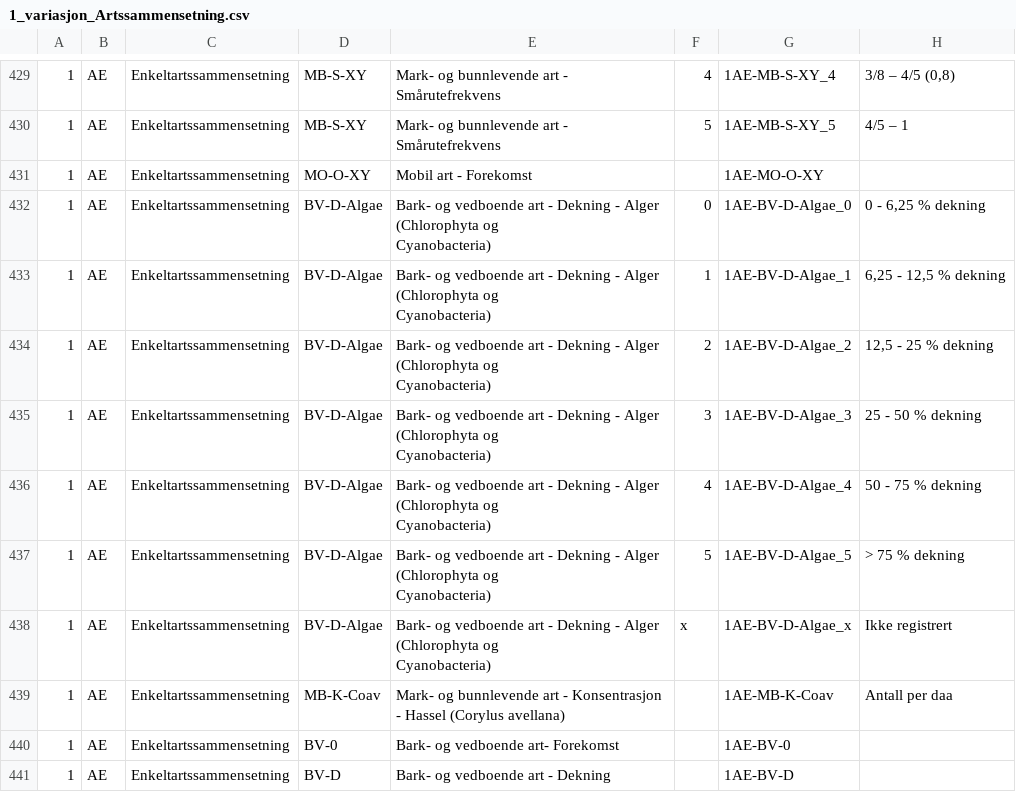
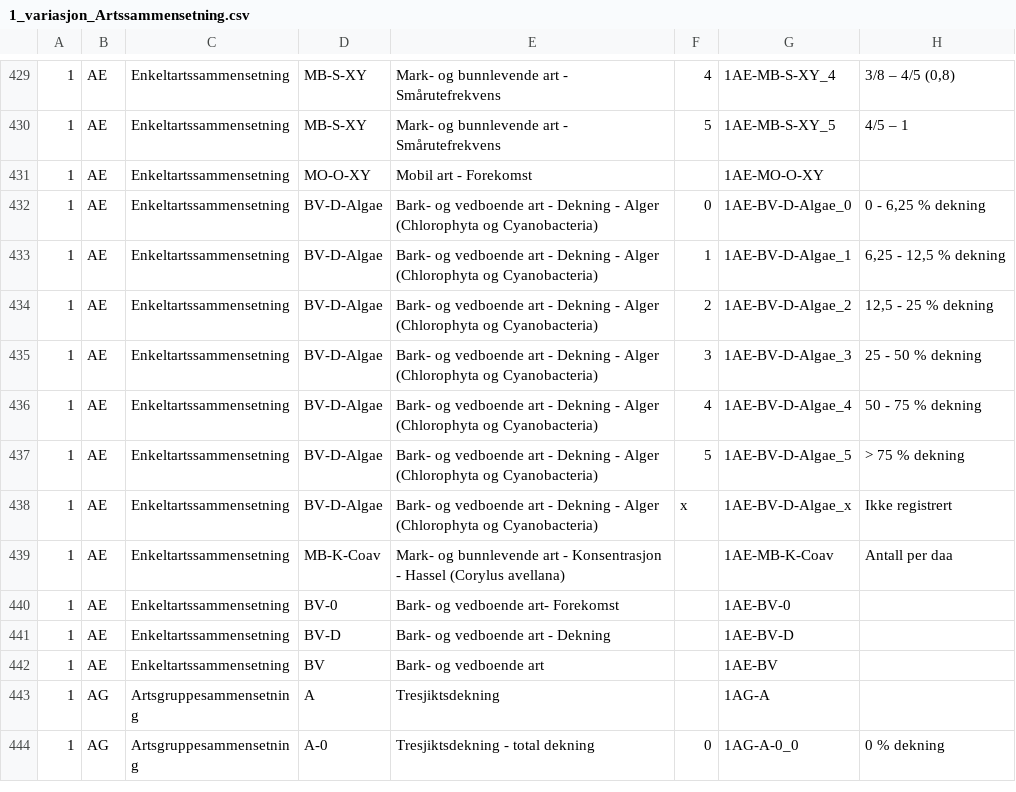
Before and after one commit to Artsdatabanken/nin-kode-api, a CSV file: NinKode.Database/db/1_variasjon_Artssammensetning.csv, drawn as a sheet; only a part is shown, gaps mark what is left out; the shorter side is filled out with more unchanged rows; ↵ is a line break in a cell; the diff names each change by its address in the sheet, - before the commit and + after, or states it on an @@ line.

```diff
--- a/NinKode.Database/db/1_variasjon_Artssammensetning.csv
+++ b/NinKode.Database/db/1_variasjon_Artssammensetning.csv
-E432:E438: …og ↵ Cyanobacteria)
+E432:E438: …og Cyanobacteria)
```
Also changed, not shown: 1 other file.
